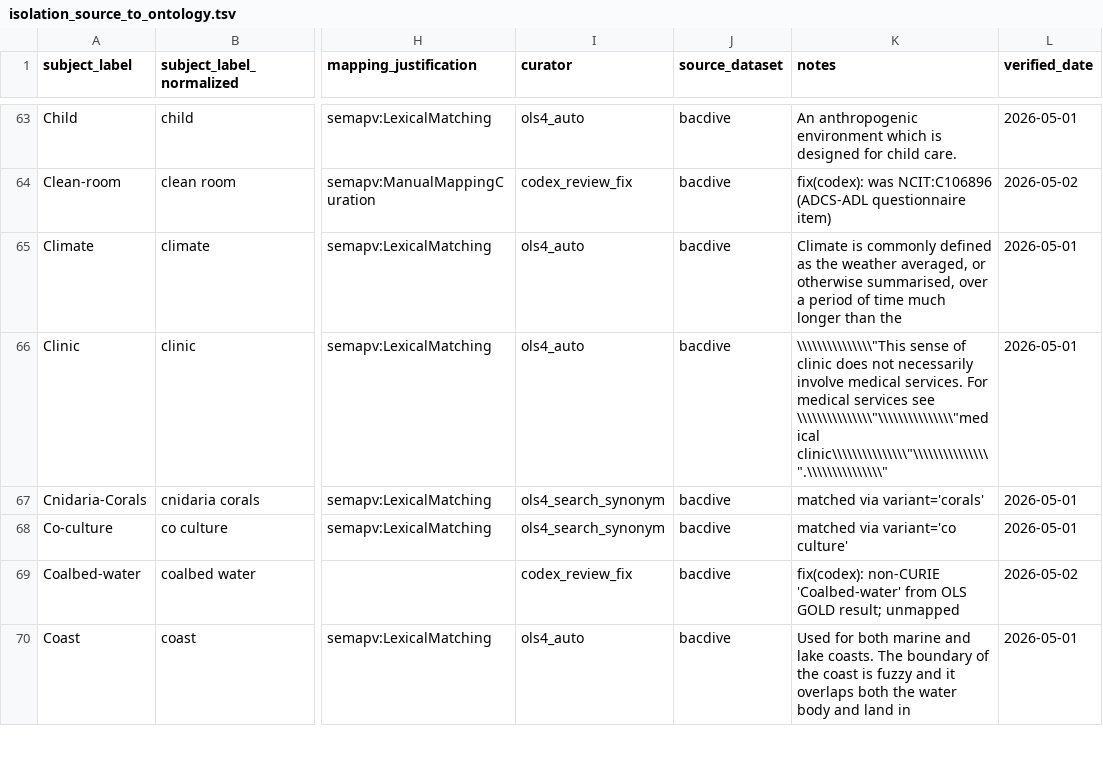
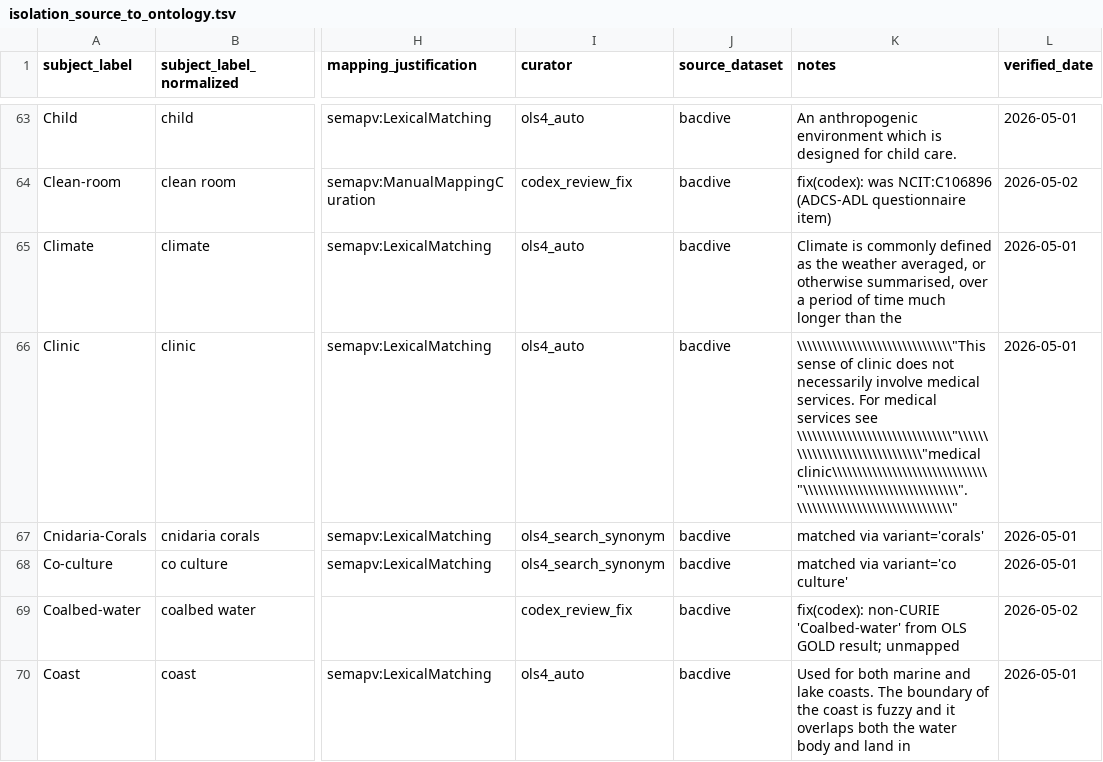
Before and after one commit to Knowledge-Graph-Hub/kg-microbe, a TSV file: mappings/isolation_source_to_ontology.tsv, drawn as a sheet; only a part is shown, gaps mark what is left out; the diff covers the shown part only; the diff names each change by its address in the sheet, - before the commit and + after, or states it on an @@ line.

```diff
--- a/mappings/isolation_source_to_ontology.tsv
+++ b/mappings/isolation_source_to_ontology.tsv
-K66 (notes): \\\\\\\\\\\\\\\"This sense of clinic does not necessarily involve medical services. For medical services see \\\\\\\\\\\\\\\"\\\\\\\\\\\\\\\"medical clinic\\\\\\\\\\\\\\\"\\\\\\\\\\\\\\\".\\\\\\\\\\\\\\\"
+K66 (notes): \\\\\\\\\\\\\\\\\\\\\\\\\\\\\\\"This sense of clinic does not necessarily involve medical services. For medical services see \\\\\\\\\\\\\\\\\\\\\\\\\\\\\\\"\\\\\\\\\\\\\\\\\\\\\\\\\\\\\\\"medical clinic\\\\\\\\\\\\\\\\\\\\\\\\\\\\\\\"\\\\\\\\\\\\\\\\\\\\\\\\\\\\\\\".\\\\\\\\\\\\\\\\\\\\\\\\\\\\\\\"
```
Also changed, not shown: 11 edited cells elsewhere in this file.
